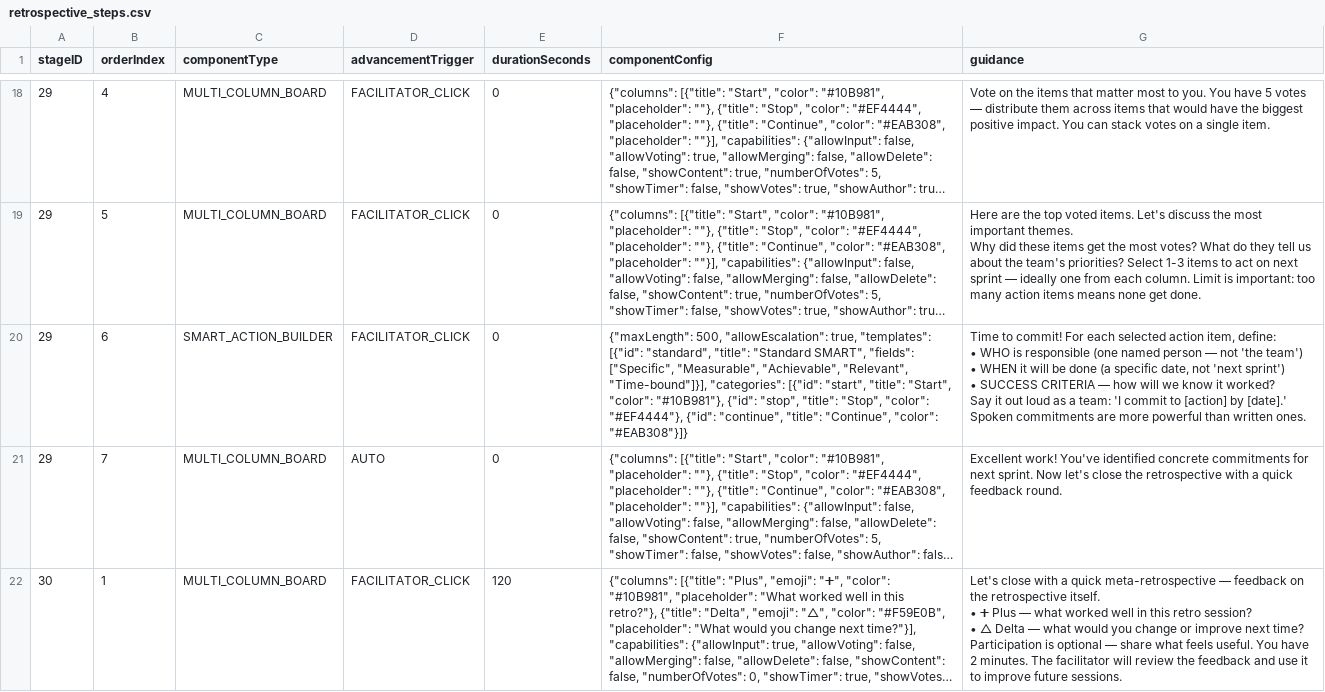
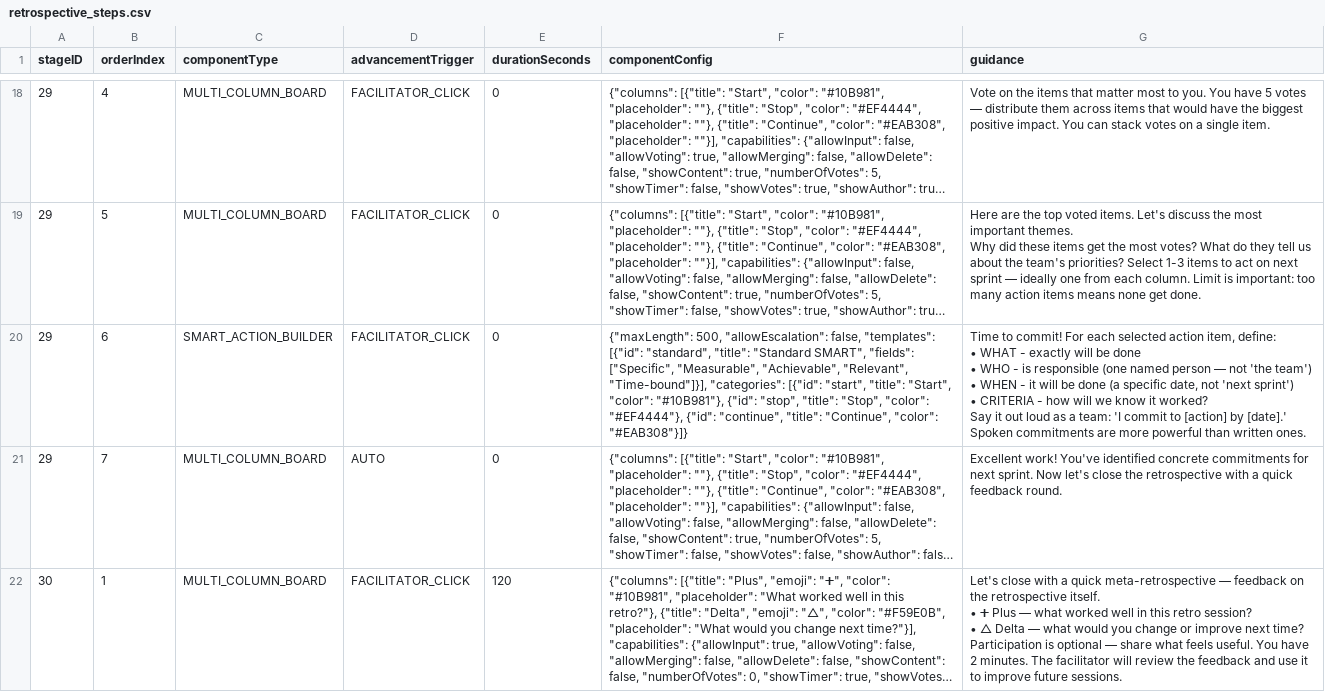
Before and after one commit to everhoef/Reflect_MVP, a CSV file: src/main/resources/retrospective_steps.csv, drawn as a sheet; only a part is shown, gaps mark what is left out; long unchanged cells end in …; ↵ is a line break in a cell; the diff names each change by its address in the sheet, - before the commit and + after, or states it on an @@ line.

```diff
--- a/src/main/resources/retrospective_steps.csv
+++ b/src/main/resources/retrospective_steps.csv
-F20 (componentConfig): …500, "allowEscalation": true, "templates": [{"id":…
+F20 (componentConfig): …500, "allowEscalation": false, "templates": [{"id":…
-G20 (guidance): …define: ↵ • WHO is responsible (one named person — not 'the team') ↵ • WHEN it will be done (a specific date, not 'next sprint') ↵ • SUCCESS CRITERIA — how will…
+G20 (guidance): …define: ↵ • WHAT - exactly will be done ↵ • WHO - is responsible (one named person — not 'the team') ↵ • WHEN - it will be done (a specific date, not 'next sprint') ↵ • CRITERIA - how will…
```
Also changed, not shown: 5 other files.
